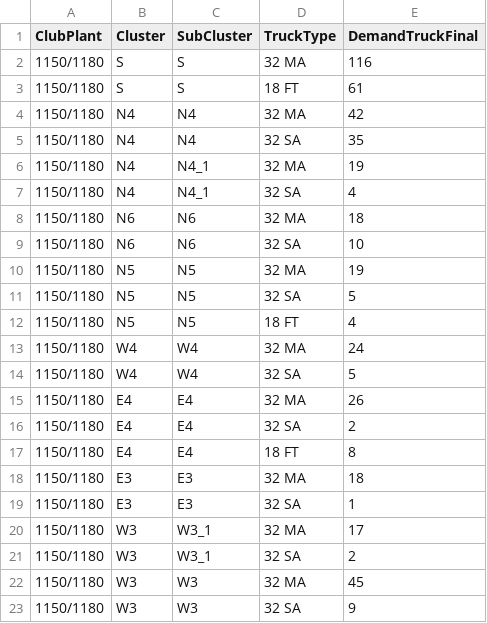
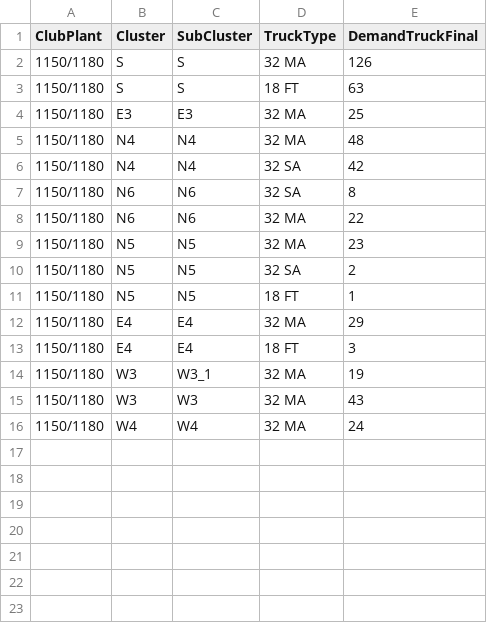
Before and after one commit to darshit-shah/MRF-Model, a CSV file: 20151229205205572/20151229205205572/Step10_Demand_SubCluster_Wise.csv, drawn as a sheet.

```diff
--- a/20151229205205572/20151229205205572/Step10_Demand_SubCluster_Wise.csv
+++ b/20151229205205572/20151229205205572/Step10_Demand_SubCluster_Wise.csv
@@ -1,23 +1,16 @@
 ClubPlant,Cluster,SubCluster,TruckType,DemandTruckFinal
-1150/1180,S,S,32 MA,116
-1150/1180,S,S,18 FT,61
-1150/1180,N4,N4,32 MA,42
-1150/1180,N4,N4,32 SA,35
-1150/1180,N4,N4_1,32 MA,19
-1150/1180,N4,N4_1,32 SA,4
-1150/1180,N6,N6,32 MA,18
-1150/1180,N6,N6,32 SA,10
-1150/1180,N5,N5,32 MA,19
-1150/1180,N5,N5,32 SA,5
-1150/1180,N5,N5,18 FT,4
+1150/1180,S,S,32 MA,126
+1150/1180,S,S,18 FT,63
+1150/1180,E3,E3,32 MA,25
+1150/1180,N4,N4,32 MA,48
+1150/1180,N4,N4,32 SA,42
+1150/1180,N6,N6,32 SA,8
+1150/1180,N6,N6,32 MA,22
+1150/1180,N5,N5,32 MA,23
+1150/1180,N5,N5,32 SA,2
+1150/1180,N5,N5,18 FT,1
+1150/1180,E4,E4,32 MA,29
+1150/1180,E4,E4,18 FT,3
+1150/1180,W3,W3_1,32 MA,19
+1150/1180,W3,W3,32 MA,43
 1150/1180,W4,W4,32 MA,24
-1150/1180,W4,W4,32 SA,5
-1150/1180,E4,E4,32 MA,26
-1150/1180,E4,E4,32 SA,2
-1150/1180,E4,E4,18 FT,8
-1150/1180,E3,E3,32 MA,18
-1150/1180,E3,E3,32 SA,1
-1150/1180,W3,W3_1,32 MA,17
-1150/1180,W3,W3_1,32 SA,2
-1150/1180,W3,W3,32 MA,45
-1150/1180,W3,W3,32 SA,9
```
Also changed, not shown: 20151229205205572/20151229205205572/IndentCountConstraint.csv, 20151229205205572/20151229205205572/Master_Transporter_Share.csv, 24 other files.
